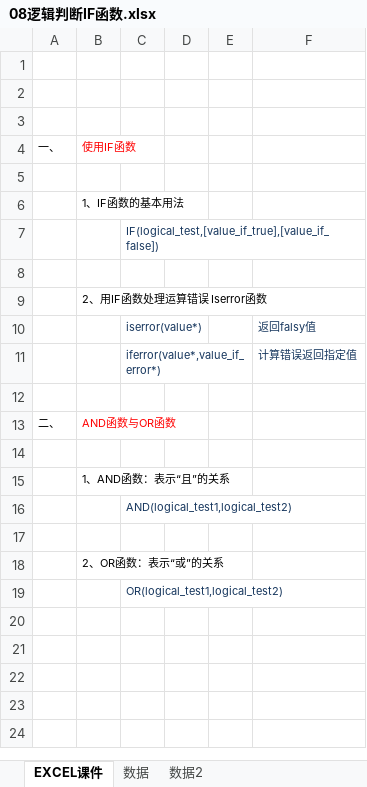
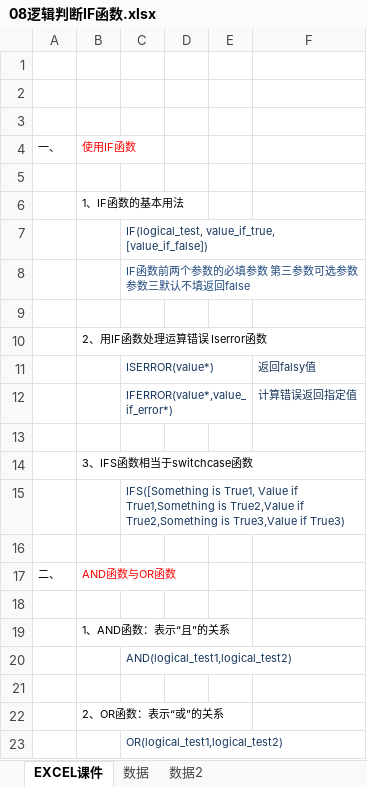
Before and after one commit to zimuyue/data-analytics, an Excel workbook: excel/08逻辑判断IF函数.xlsx, sheet EXCEL课件, drawn as a sheet; values as stored, in another font and other column widths than the file's, no borders; addresses are those after the commit; the diff names each change by its address in the sheet, - before the commit and + after, or states it on an @@ line.

```diff
--- a/excel/08逻辑判断IF函数.xlsx (sheet EXCEL课件)
+++ b/excel/08逻辑判断IF函数.xlsx (sheet EXCEL课件)
-C7: IF(logical_test,[value_if_true],[value_if_false])
+C7: IF(logical_test, value_if_true, [value_if_false])
+row 8:  |  | IF函数前两个参数的必填参数 第三参数可选参数 参数三默认不填返回false
-C11: iserror(value*)
+C11: ISERROR(value*)
-C12: iferror(value*,value_if_error*)
+C12: IFERROR(value*,value_if_error*)
+row 13: (empty)
+row 14:  | 3、IFS函数相当于switchcase函数
+row 15:  |  | IFS([Something is True1, Value if True1,Something is True2,Value if True2,Something is True3,Value if True3)
```
Also changed, not shown: excel/01认识Excel填充柄.xlsx, excel/02单元格格式与分列.xlsx, 7 other files.
